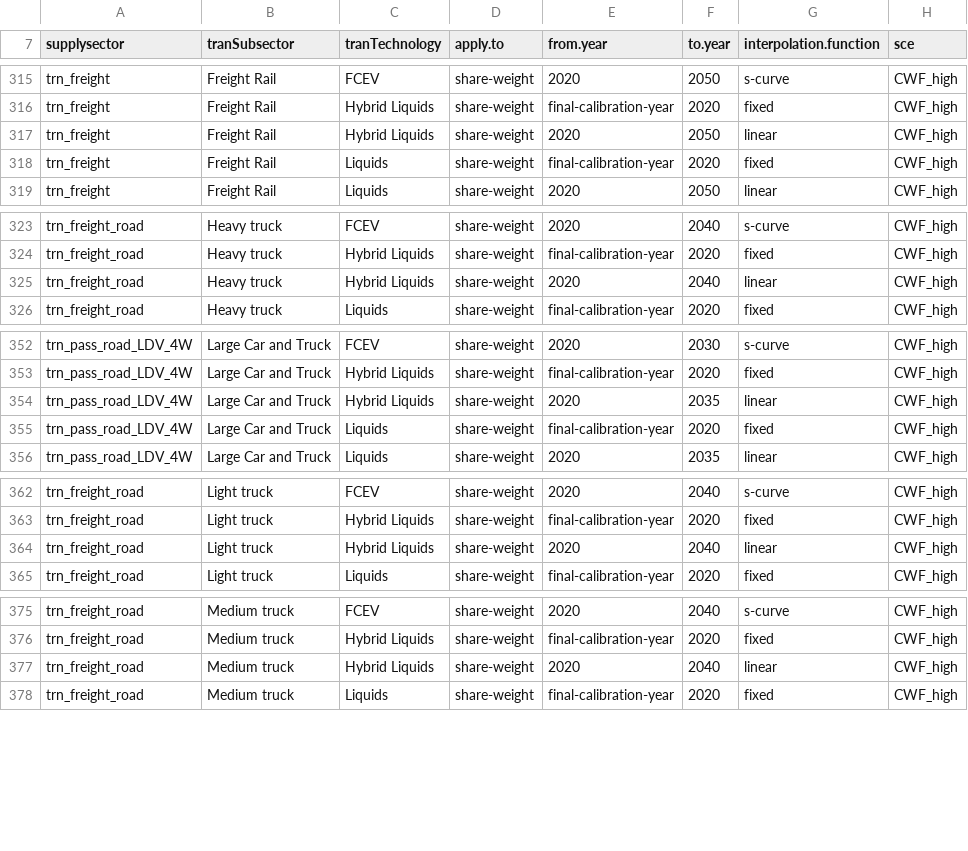
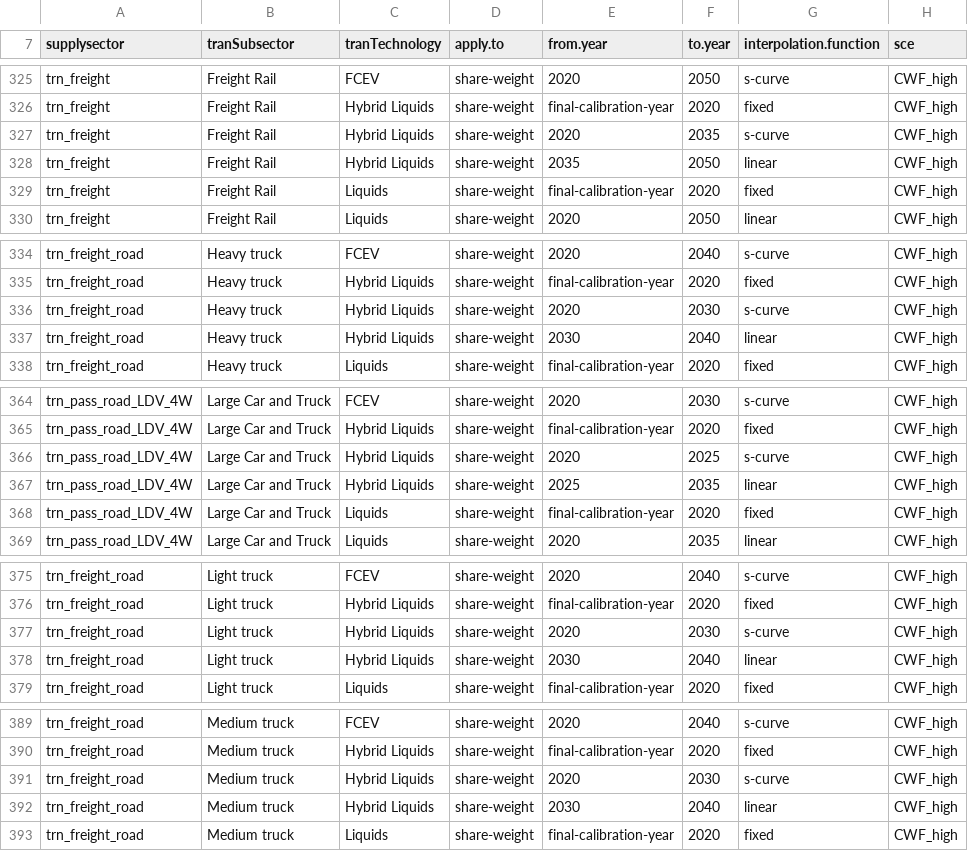
Before and after one commit to jayfuhrman/min-viable-cdr, a CSV file: input/gcamdata/inst/extdata/energy/A54.globaltranTech_interp_revised_cwf.csv, drawn as a sheet; only a part is shown, gaps mark what is left out; the diff covers the shown part only.

Commit message:
Updating hybrid share weights

```diff
--- a/input/gcamdata/inst/extdata/energy/A54.globaltranTech_interp_revised_cwf.csv
+++ b/input/gcamdata/inst/extdata/energy/A54.globaltranTech_interp_revised_cwf.csv
@@ -316,3 +326,4 @@ trn_freight,Freight Rail,FCEV,share-weight,2020,2050,s-curve,CWF_high
 trn_freight,Freight Rail,Hybrid Liquids,share-weight,final-calibration-year,2020,fixed,CWF_high
-trn_freight,Freight Rail,Hybrid Liquids,share-weight,2020,2050,linear,CWF_high
+trn_freight,Freight Rail,Hybrid Liquids,share-weight,2020,2035,s-curve,CWF_high
+trn_freight,Freight Rail,Hybrid Liquids,share-weight,2035,2050,linear,CWF_high
 trn_freight,Freight Rail,Liquids,share-weight,final-calibration-year,2020,fixed,CWF_high
@@ -324,3 +335,4 @@ trn_freight_road,Heavy truck,FCEV,share-weight,2020,2040,s-curve,CWF_high
 trn_freight_road,Heavy truck,Hybrid Liquids,share-weight,final-calibration-year,2020,fixed,CWF_high
-trn_freight_road,Heavy truck,Hybrid Liquids,share-weight,2020,2040,linear,CWF_high
+trn_freight_road,Heavy truck,Hybrid Liquids,share-weight,2020,2030,s-curve,CWF_high
+trn_freight_road,Heavy truck,Hybrid Liquids,share-weight,2030,2040,linear,CWF_high
 trn_freight_road,Heavy truck,Liquids,share-weight,final-calibration-year,2020,fixed,CWF_high
@@ -353,3 +365,4 @@ trn_pass_road_LDV_4W,Large Car and Truck,FCEV,share-weight,2020,2030,s-curve,CWF
 trn_pass_road_LDV_4W,Large Car and Truck,Hybrid Liquids,share-weight,final-calibration-year,2020,fixed,CWF_high
-trn_pass_road_LDV_4W,Large Car and Truck,Hybrid Liquids,share-weight,2020,2035,linear,CWF_high
+trn_pass_road_LDV_4W,Large Car and Truck,Hybrid Liquids,share-weight,2020,2025,s-curve,CWF_high
+trn_pass_road_LDV_4W,Large Car and Truck,Hybrid Liquids,share-weight,2025,2035,linear,CWF_high
 trn_pass_road_LDV_4W,Large Car and Truck,Liquids,share-weight,final-calibration-year,2020,fixed,CWF_high
@@ -363,3 +376,4 @@ trn_freight_road,Light truck,FCEV,share-weight,2020,2040,s-curve,CWF_high
 trn_freight_road,Light truck,Hybrid Liquids,share-weight,final-calibration-year,2020,fixed,CWF_high
-trn_freight_road,Light truck,Hybrid Liquids,share-weight,2020,2040,linear,CWF_high
+trn_freight_road,Light truck,Hybrid Liquids,share-weight,2020,2030,s-curve,CWF_high
+trn_freight_road,Light truck,Hybrid Liquids,share-weight,2030,2040,linear,CWF_high
 trn_freight_road,Light truck,Liquids,share-weight,final-calibration-year,2020,fixed,CWF_high
@@ -376,3 +390,4 @@ trn_freight_road,Medium truck,FCEV,share-weight,2020,2040,s-curve,CWF_high
 trn_freight_road,Medium truck,Hybrid Liquids,share-weight,final-calibration-year,2020,fixed,CWF_high
-trn_freight_road,Medium truck,Hybrid Liquids,share-weight,2020,2040,linear,CWF_high
+trn_freight_road,Medium truck,Hybrid Liquids,share-weight,2020,2030,s-curve,CWF_high
+trn_freight_road,Medium truck,Hybrid Liquids,share-weight,2030,2040,linear,CWF_high
 trn_freight_road,Medium truck,Liquids,share-weight,final-calibration-year,2020,fixed,CWF_high
```
Also changed, not shown: 11 added rows and 37 edited cells elsewhere in this file, input/gcamdata/inst/extdata/energy/A54.globaltranTech_shrwt_revised_cwf.csv.
